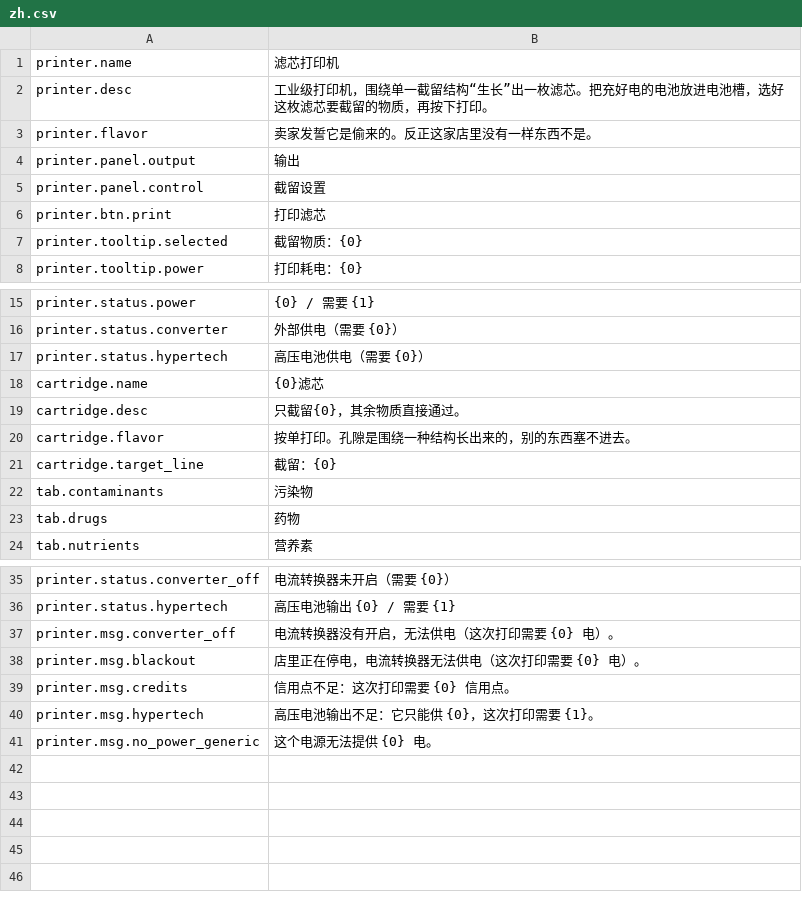
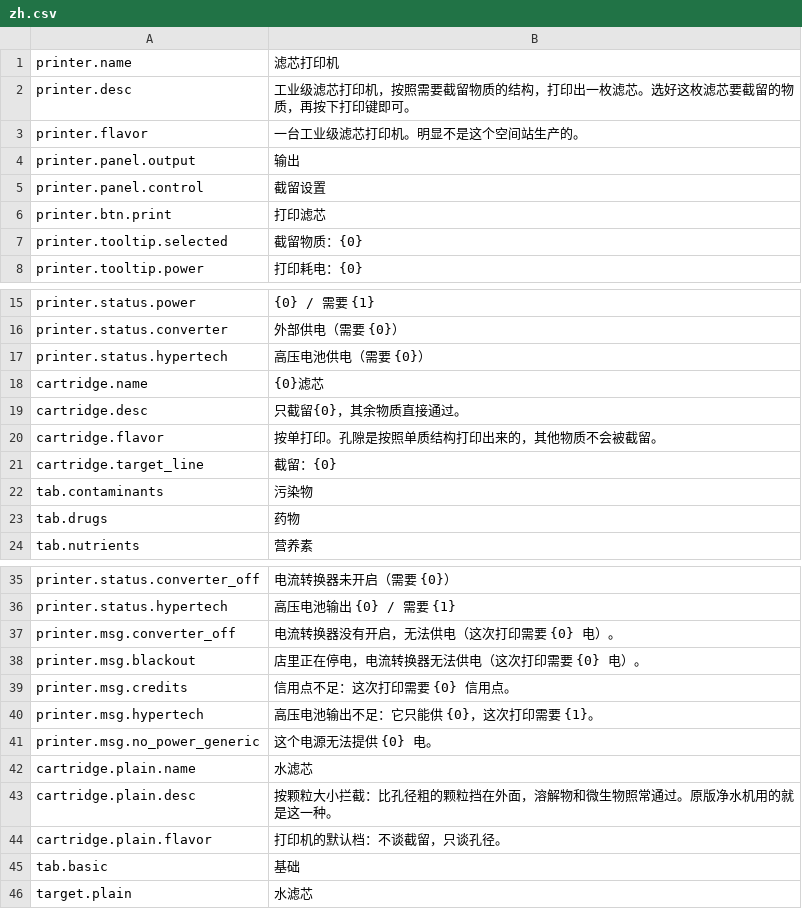
Before and after one commit to zszzlzm/probably-stolen-mods, a CSV file: FilterPrinter/mod/Localization/zh.csv, drawn as a sheet; only a part is shown, gaps mark what is left out.

```diff
--- a/FilterPrinter/mod/Localization/zh.csv
+++ b/FilterPrinter/mod/Localization/zh.csv
@@ -1,4 +1,4 @@
 printer.name,"滤芯打印机"
-printer.desc,"工业级打印机，围绕单一截留结构“生长”出一枚滤芯。把充好电的电池放进电池槽，选好这枚滤芯要截留的物质，再按下打印。"
-printer.flavor,"卖家发誓它是偷来的。反正这家店里没有一样东西不是。"
+printer.desc,"工业级滤芯打印机，按照需要截留物质的结构，打印出一枚滤芯。选好这枚滤芯要截留的物质，再按下打印键即可。"
+printer.flavor,"一台工业级滤芯打印机。明显不是这个空间站生产的。"
 printer.panel.output,"输出"
@@ -19,3 +19,3 @@ cartridge.name,"{0}滤芯"
 cartridge.desc,"只截留{0}，其余物质直接通过。"
-cartridge.flavor,"按单打印。孔隙是围绕一种结构长出来的，别的东西塞不进去。"
+cartridge.flavor,"按单打印。孔隙是按照单质结构打印出来的，其他物质不会被截留。"
 cartridge.target_line,"截留：{0}"
@@ -41 +41,6 @@ printer.msg.hypertech,"高压电池输出不足：它只能供 {0}，这次打
 printer.msg.no_power_generic,"这个电源无法提供 {0} 电。"
+cartridge.plain.name,"水滤芯"
+cartridge.plain.desc,"按颗粒大小拦截：比孔径粗的颗粒挡在外面，溶解物和微生物照常通过。原版净水机用的就是这一种。"
+cartridge.plain.flavor,"打印机的默认档：不谈截留，只谈孔径。"
+tab.basic,"基础"
+target.plain,"水滤芯"
```
Also changed, not shown: FilterPrinter/mod/Localization/en.csv, ReductionFern/mod/Localization/zh.csv, 11 other files.
